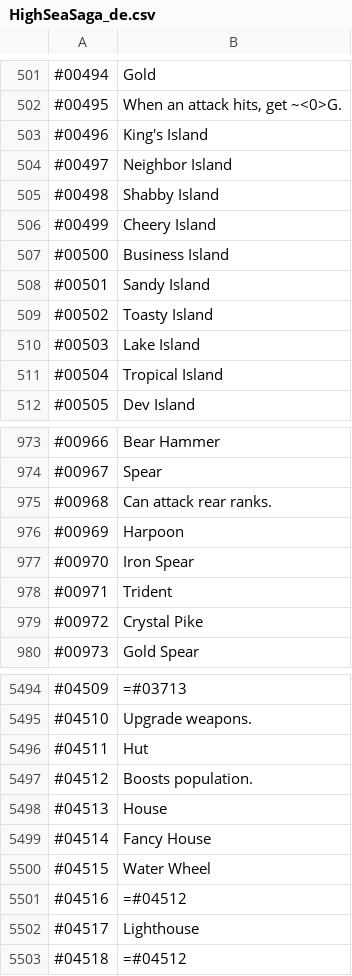
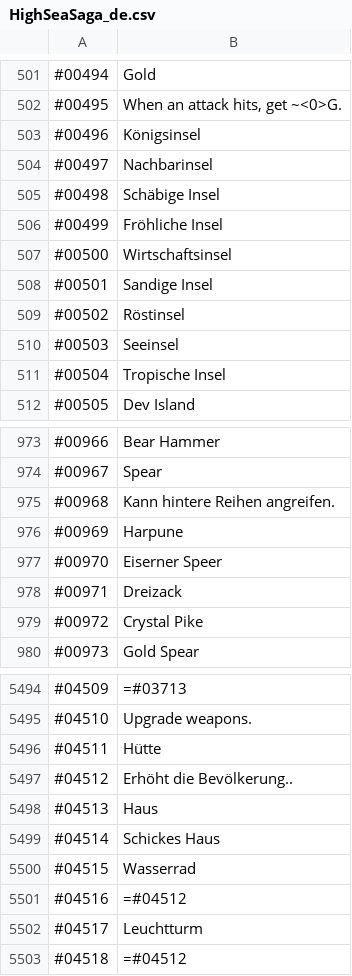
Before and after one commit to Kauzig/highseasaga_german_translation, a CSV file: HighSeaSaga_de.csv, drawn as a sheet; only a part is shown, gaps mark what is left out; the diff covers the shown part only.

Commit message:
no message

```diff
--- a/HighSeaSaga_de.csv
+++ b/HighSeaSaga_de.csv
@@ -502,11 +502,11 @@
 "#00495","When an attack hits, get ~<0>G."
-"#00496","King's Island"
-"#00497","Neighbor Island"
-"#00498","Shabby Island"
-"#00499","Cheery Island"
-"#00500","Business Island"
-"#00501","Sandy Island"
-"#00502","Toasty Island"
-"#00503","Lake Island"
-"#00504","Tropical Island"
+"#00496","Königsinsel"
+"#00497","Nachbarinsel"
+"#00498","Schäbige Insel"
+"#00499","Fröhliche Insel"
+"#00500","Wirtschaftsinsel"
+"#00501","Sandige Insel"
+"#00502","Röstinsel"
+"#00503","Seeinsel"
+"#00504","Tropische Insel"
 "#00505","Dev Island"
@@ -974,6 +974,6 @@
 "#00967","Spear"
-"#00968","Can attack rear ranks."
-"#00969","Harpoon"
-"#00970","Iron Spear"
-"#00971","Trident"
+"#00968","Kann hintere Reihen angreifen."
+"#00969","Harpune"
+"#00970","Eiserner Speer"
+"#00971","Dreizack"
 "#00972","Crystal Pike"
@@ -5495,9 +5495,9 @@
 "#04510","Upgrade weapons."
-"#04511","Hut"
-"#04512","Boosts population."
-"#04513","House"
-"#04514","Fancy House"
-"#04515","Water Wheel"
+"#04511","Hütte"
+"#04512","Erhöht die Bevölkerung.."
+"#04513","Haus"
+"#04514","Schickes Haus"
+"#04515","Wasserrad"
 "#04516","=#04512"
-"#04517","Lighthouse"
+"#04517","Leuchtturm"
 "#04518","=#04512"
```
Also changed, not shown: 40 edited cells elsewhere in this file.
